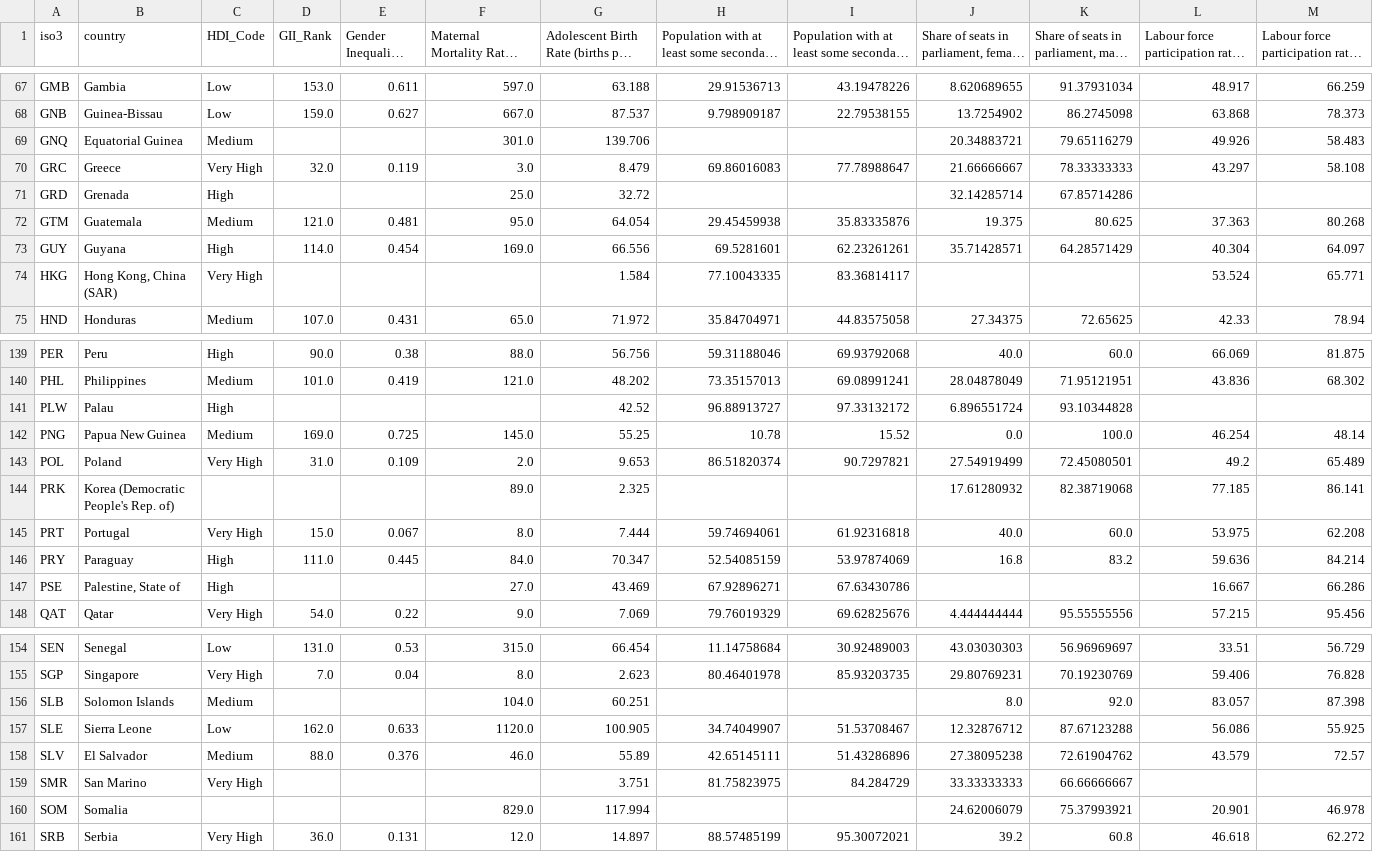
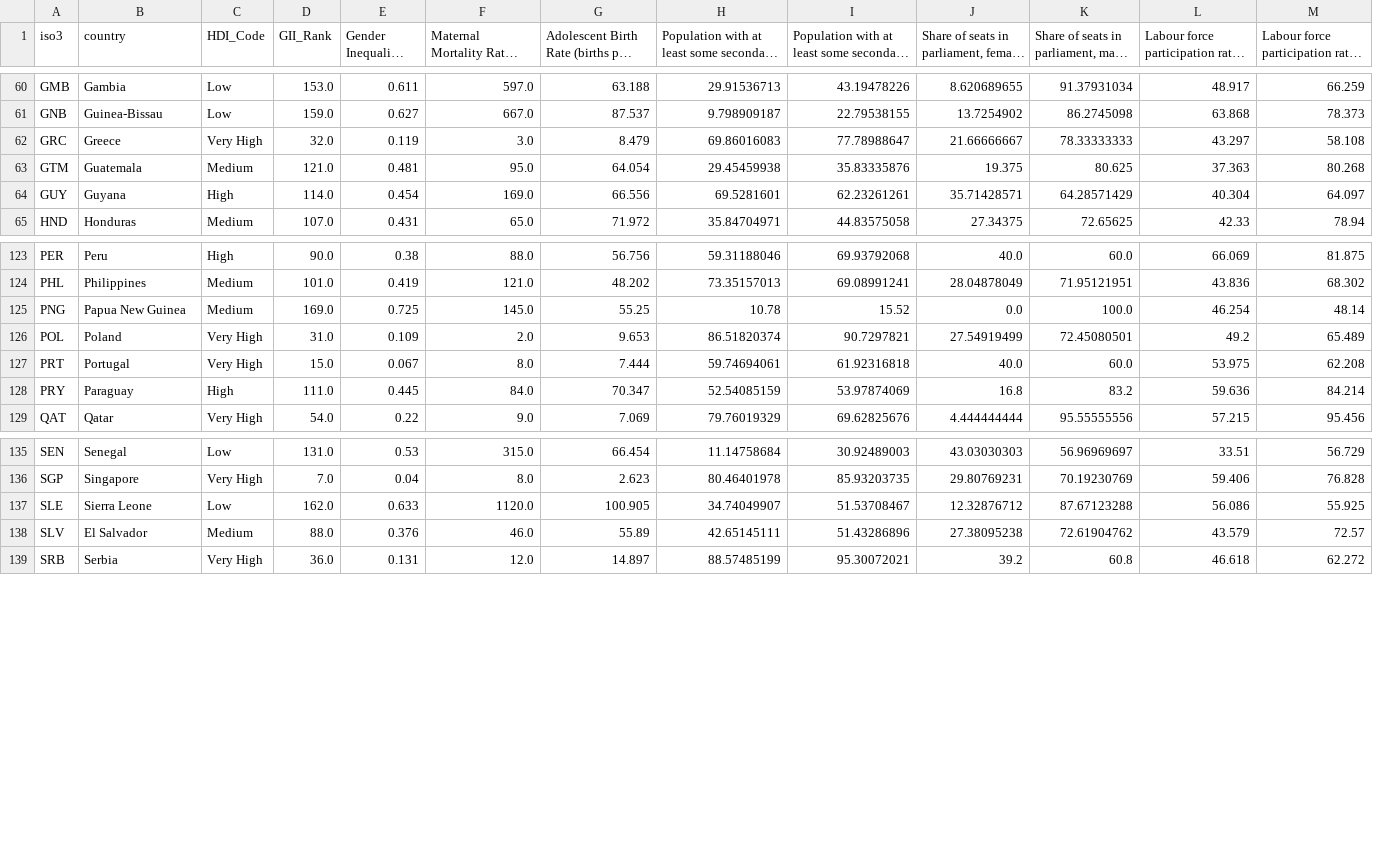
Before and after one commit to AbdullaMashaly/Human_Development_Index, a CSV file: csv tables/GII_countries.csv, drawn as a sheet; only a part is shown, gaps mark what is left out; long unchanged cells end in …; the diff covers the shown part only.

```diff
--- a/csv tables/GII_countries.csv
+++ b/csv tables/GII_countries.csv
@@ -68,8 +61,5 @@ GMB,Gambia,Low,153.0,0.611,597.0,63.188,29.91536713,43.19478226,8.620689655,91.3
 GNB,Guinea-Bissau,Low,159.0,0.627,667.0,87.537,9.798909187,22.79538155,13.7254902,86.2745098,63.868,78.373
-GNQ,Equatorial Guinea,Medium,,,301.0,139.706,,,20.34883721,79.65116279,49.926,58.483
 GRC,Greece,Very High,32.0,0.119,3.0,8.479,69.86016083,77.78988647,21.66666667,78.33333333,43.297,58.108
-GRD,Grenada,High,,,25.0,32.72,,,32.14285714,67.85714286,,
 GTM,Guatemala,Medium,121.0,0.481,95.0,64.054,29.45459938,35.83335876,19.375,80.625,37.363,80.268
 GUY,Guyana,High,114.0,0.454,169.0,66.556,69.5281601,62.23261261,35.71428571,64.28571429,40.304,64.097
-HKG,"Hong Kong, China (SAR)",Very High,,,,1.584,77.10043335,83.36814117,,,53.524,65.771
 HND,Honduras,Medium,107.0,0.431,65.0,71.972,35.84704971,44.83575058,27.34375,72.65625,42.33,78.94
@@ -140,9 +124,6 @@ PER,Peru,High,90.0,0.38,88.0,56.756,59.31188046,69.93792068,40.0,60.0,66.069,81.
 PHL,Philippines,Medium,101.0,0.419,121.0,48.202,73.35157013,69.08991241,28.04878049,71.95121951,43.836,68.302
-PLW,Palau,High,,,,42.52,96.88913727,97.33132172,6.896551724,93.10344828,,
 PNG,Papua New Guinea,Medium,169.0,0.725,145.0,55.25,10.78,15.52,0.0,100.0,46.254,48.14
 POL,Poland,Very High,31.0,0.109,2.0,9.653,86.51820374,90.7297821,27.54919499,72.45080501,49.2,65.489
-PRK,Korea (Democratic People's Rep. of),,,,89.0,2.325,,,17.61280932,82.38719068,77.185,86.141
 PRT,Portugal,Very High,15.0,0.067,8.0,7.444,59.74694061,61.92316818,40.0,60.0,53.975,62.208
 PRY,Paraguay,High,111.0,0.445,84.0,70.347,52.54085159,53.97874069,16.8,83.2,59.636,84.214
-PSE,"Palestine, State of",High,,,27.0,43.469,67.92896271,67.63430786,,,16.667,66.286
 QAT,Qatar,Very High,54.0,0.22,9.0,7.069,79.76019329,69.62825676,4.444444444,95.55555556,57.215,95.456
@@ -155,7 +136,4 @@ SEN,Senegal,Low,131.0,0.53,315.0,66.454,11.14758684,30.92489003,43.03030303,56.9
 SGP,Singapore,Very High,7.0,0.04,8.0,2.623,80.46401978,85.93203735,29.80769231,70.19230769,59.406,76.828
-SLB,Solomon Islands,Medium,,,104.0,60.251,,,8.0,92.0,83.057,87.398
 SLE,Sierra Leone,Low,162.0,0.633,1120.0,100.905,34.74049907,51.53708467,12.32876712,87.67123288,56.086,55.925
 SLV,El Salvador,Medium,88.0,0.376,46.0,55.89,42.65145111,51.43286896,27.38095238,72.61904762,43.579,72.57
-SMR,San Marino,Very High,,,,3.751,81.75823975,84.284729,33.33333333,66.66666667,,
-SOM,Somalia,,,,829.0,117.994,,,24.62006079,75.37993921,20.901,46.978
 SRB,Serbia,Very High,36.0,0.131,12.0,14.897,88.57485199,95.30072021,39.2,60.8,46.618,62.272
```
Also changed, not shown: 16 removed rows elsewhere in this file, csv tables/HDI_2021_countries.csv, csv tables/IHDI_countries.csv, 6 other files.
